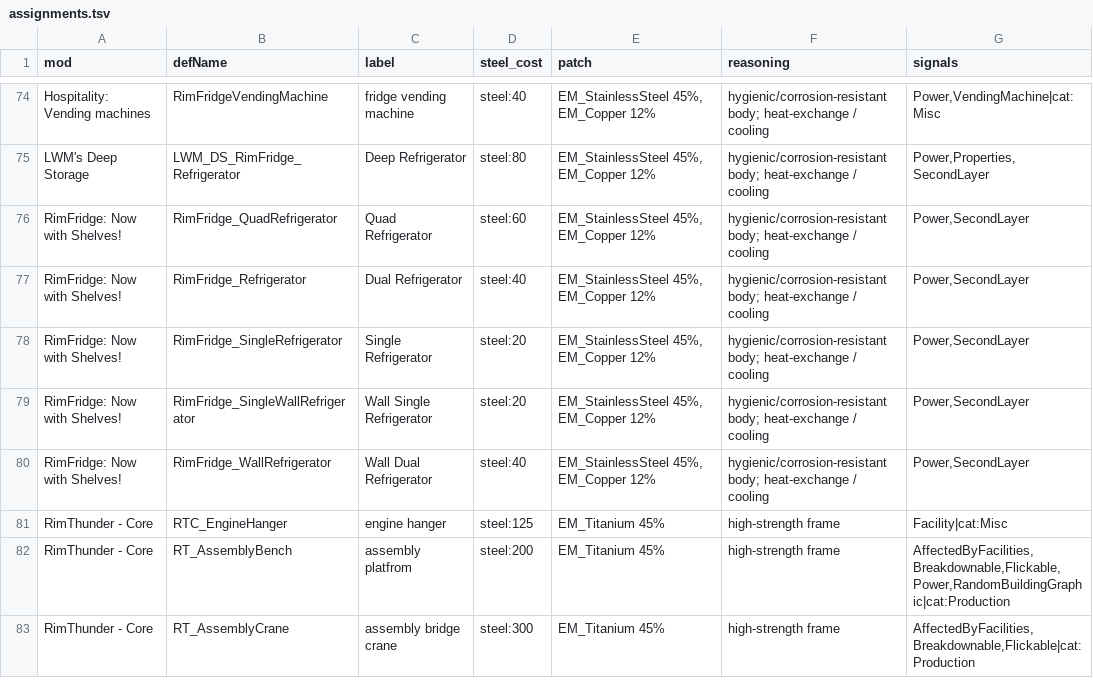
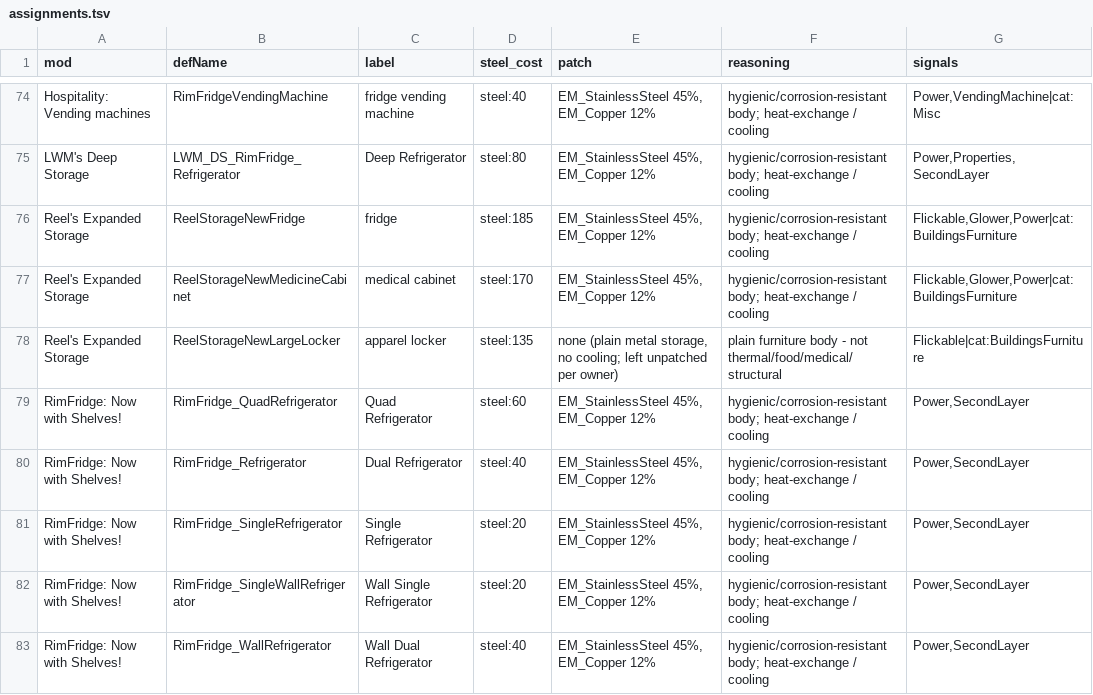
Before and after one commit to eebette/More-Mod-Patches-for-Expanded-Materials-Metals, a TSV file: tools/assignments.tsv, drawn as a sheet; only a part is shown, gaps mark what is left out; the shorter side is filled out with more unchanged rows.

```diff
--- a/tools/assignments.tsv
+++ b/tools/assignments.tsv
@@ -75,2 +75,5 @@ Hospitality: Vending machines	RimFridgeVendingMachine	fridge vending machine	ste
 LWM's Deep Storage	LWM_DS_RimFridge_Refrigerator	Deep Refrigerator	steel:80	EM_StainlessSteel 45%, EM_Copper 12%	hygienic/corrosion-resistant body; heat-exchange / cooling	Power,Properties,SecondLayer
+Reel's Expanded Storage	ReelStorageNewFridge	fridge	steel:185	EM_StainlessSteel 45%, EM_Copper 12%	hygienic/corrosion-resistant body; heat-exchange / cooling	Flickable,Glower,Power|cat:BuildingsFurniture
+Reel's Expanded Storage	ReelStorageNewMedicineCabinet	medical cabinet	steel:170	EM_StainlessSteel 45%, EM_Copper 12%	hygienic/corrosion-resistant body; heat-exchange / cooling	Flickable,Glower,Power|cat:BuildingsFurniture
+Reel's Expanded Storage	ReelStorageNewLargeLocker	apparel locker	steel:135	none (plain metal storage, no cooling; left unpatched per owner)	plain furniture body - not thermal/food/medical/structural	Flickable|cat:BuildingsFurniture
 RimFridge: Now with Shelves!	RimFridge_QuadRefrigerator	Quad Refrigerator	steel:60	EM_StainlessSteel 45%, EM_Copper 12%	hygienic/corrosion-resistant body; heat-exchange / cooling	Power,SecondLayer
```
Also changed, not shown: 4 other files.
